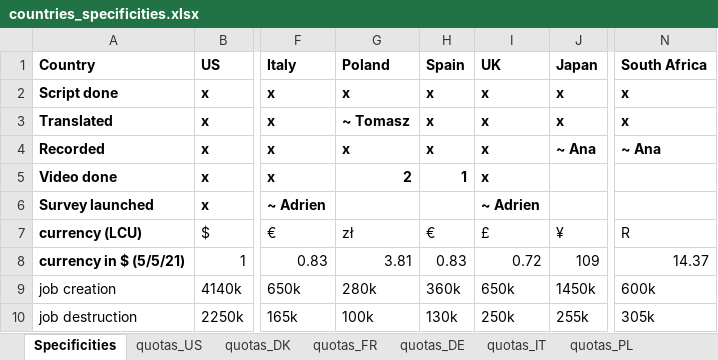
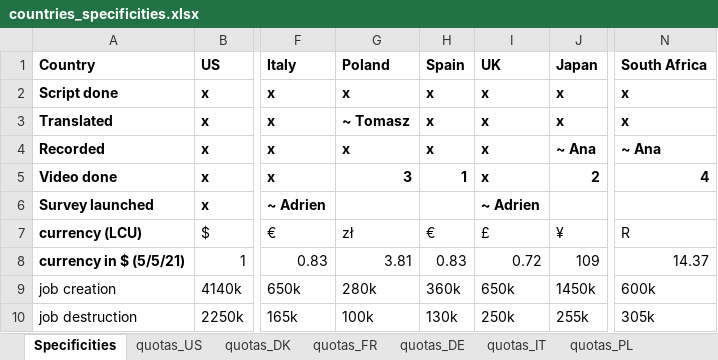
Before and after one commit to mariuslehenaff/oecd_climate, an Excel workbook: questionnaires/countries_specificities.xlsx, sheet Specificities, drawn as a sheet; only a part is shown, gaps mark what is left out; values as stored, in another font and other column widths than the file's, no borders; the diff names each change by its address in the sheet, - before the commit and + after, or states it on an @@ line.

```diff
--- a/questionnaires/countries_specificities.xlsx (sheet Specificities)
+++ b/questionnaires/countries_specificities.xlsx (sheet Specificities)
-G5 (Poland): 2
+G5 (Poland): 3
-J5 (Japan): (empty)
+J5 (Japan): 2
-N5 (South Africa): (empty)
+N5 (South Africa): 4
```
Also changed, not shown: 6 other files.
